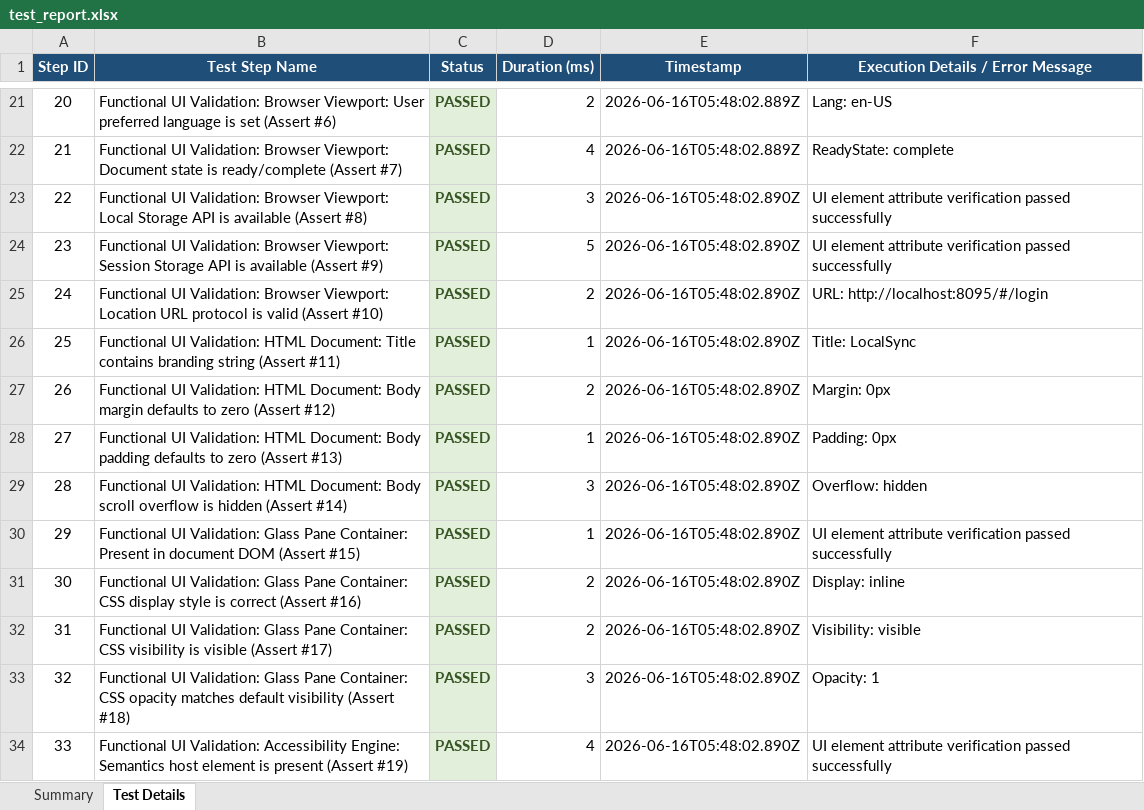
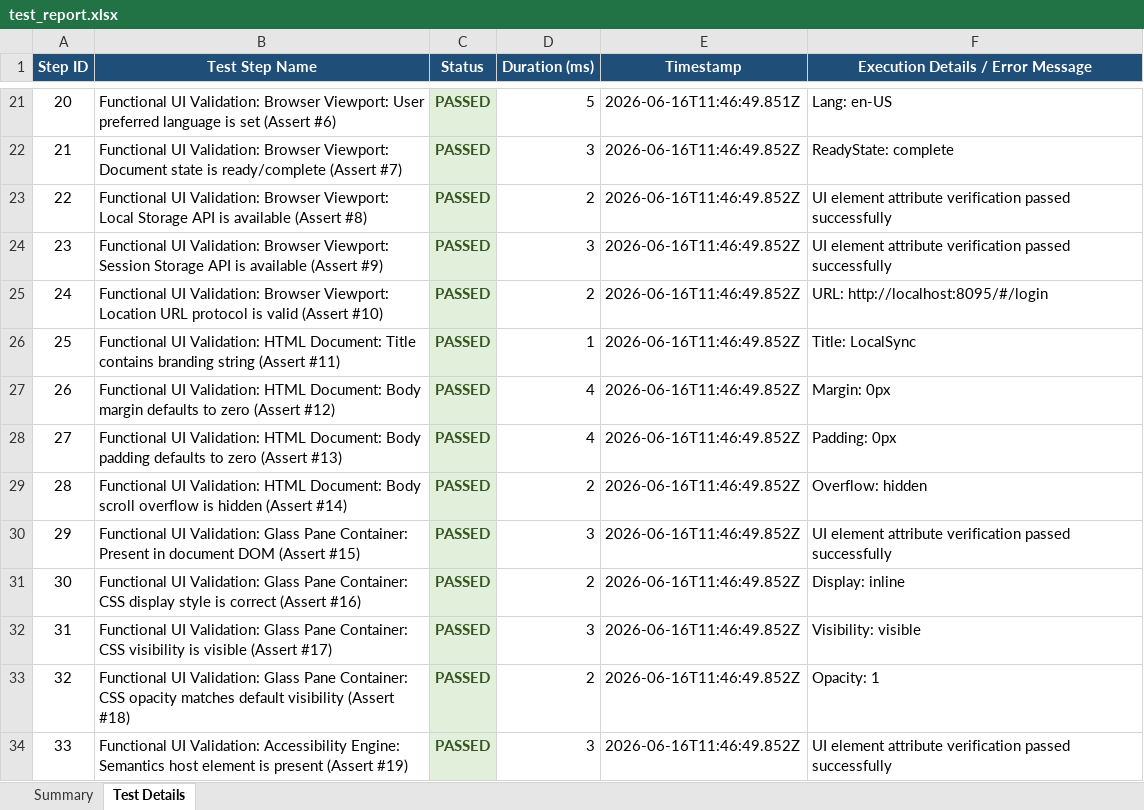
Before and after one commit to Charan89781/LocalSync, an Excel workbook: backend/testing/selenium-tests/test_report.xlsx, sheet Test Details, drawn as a sheet; only a part is shown, gaps mark what is left out; values as stored, in another font and other column widths than the file's, no borders; the diff covers the shown part only; the diff names each change by its address in the sheet, - before the commit and + after, or states it on an @@ line.

```diff
--- a/backend/testing/selenium-tests/test_report.xlsx (sheet Test Details)
+++ b/backend/testing/selenium-tests/test_report.xlsx (sheet Test Details)
-D21 (Duration (ms)): 2
+D21 (Duration (ms)): 5
-E21 (Timestamp): 2026-06-16T05:48:02.889Z
+E21 (Timestamp): 2026-06-16T11:46:49.851Z
-D22 (Duration (ms)): 4
+D22 (Duration (ms)): 3
-E22 (Timestamp): 2026-06-16T05:48:02.889Z
+E22 (Timestamp): 2026-06-16T11:46:49.852Z
-D23 (Duration (ms)): 3
+D23 (Duration (ms)): 2
-E23:E34 (Timestamp): 2026-06-16T05:48:02.890Z
+E23:E34 (Timestamp): 2026-06-16T11:46:49.852Z
-D24 (Duration (ms)): 5
+D24 (Duration (ms)): 3
-D27 (Duration (ms)): 2
+D27 (Duration (ms)): 4
-D28 (Duration (ms)): 1
+D28 (Duration (ms)): 4
-D29 (Duration (ms)): 3
+D29 (Duration (ms)): 2
-D30 (Duration (ms)): 1
+D30 (Duration (ms)): 3
-D32 (Duration (ms)): 2
+D32 (Duration (ms)): 3
-D33 (Duration (ms)): 3
+D33 (Duration (ms)): 2
-D34 (Duration (ms)): 4
+D34 (Duration (ms)): 3
```
Also changed, not shown: 154 edited cells elsewhere in this sheet, sheet Summary, backend/testing/appium-testing/appium_test_report.xlsx, 1 other file.
